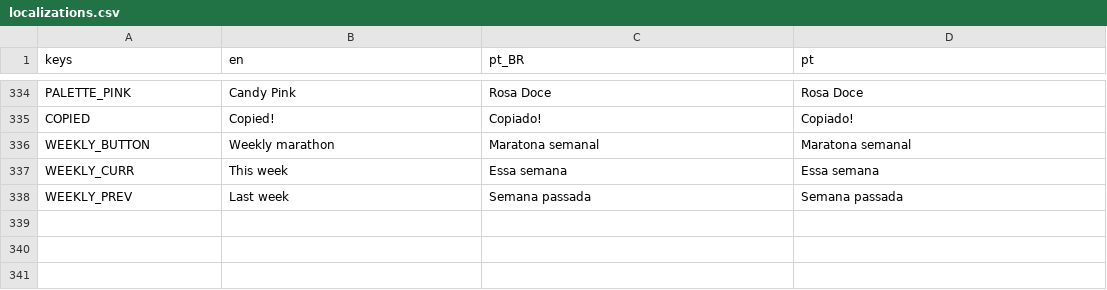
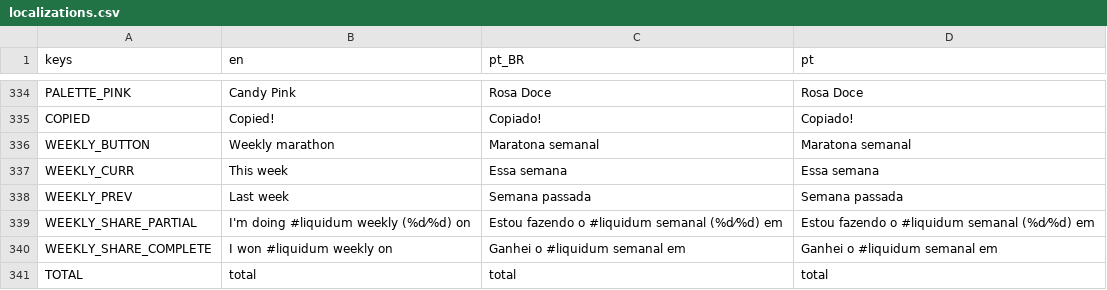
Before and after one commit to MarvellousSoft/liquidum, a CSV file: project/localization/localizations.csv, drawn as a sheet; only a part is shown, gaps mark what is left out; the diff names each change by its address in the sheet, - before the commit and + after, or states it on an @@ line.

Commit message:
Weekly share working
closes #386

```diff
--- a/project/localization/localizations.csv
+++ b/project/localization/localizations.csv
+row 339: WEEKLY_SHARE_PARTIAL | I'm doing #liquidum weekly (%d⁄%d) on | Estou fazendo o #liquidum semanal (%d⁄%d) em | Estou fazendo o #liquidum semanal (%d⁄%d) em
+row 340: WEEKLY_SHARE_COMPLETE | I won #liquidum weekly on | Ganhei o #liquidum semanal em | Ganhei o #liquidum semanal em
+row 341: TOTAL | total | total | total
```
Also changed, not shown: 6 other files.
